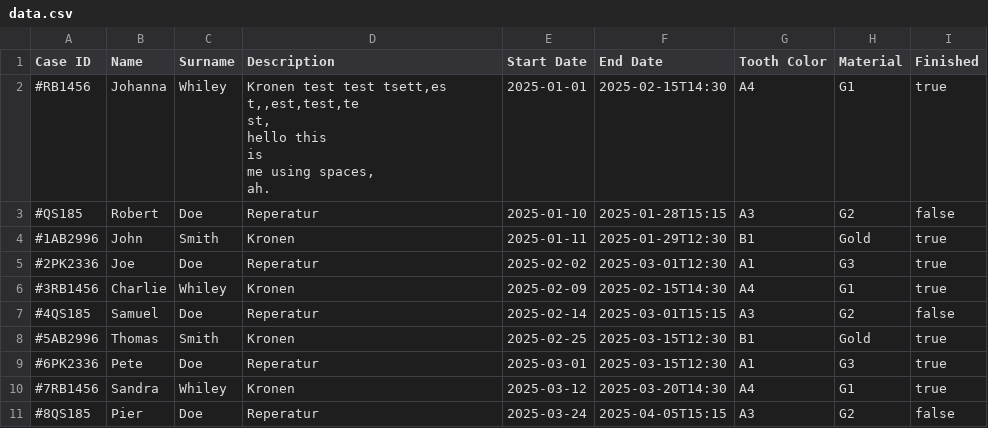
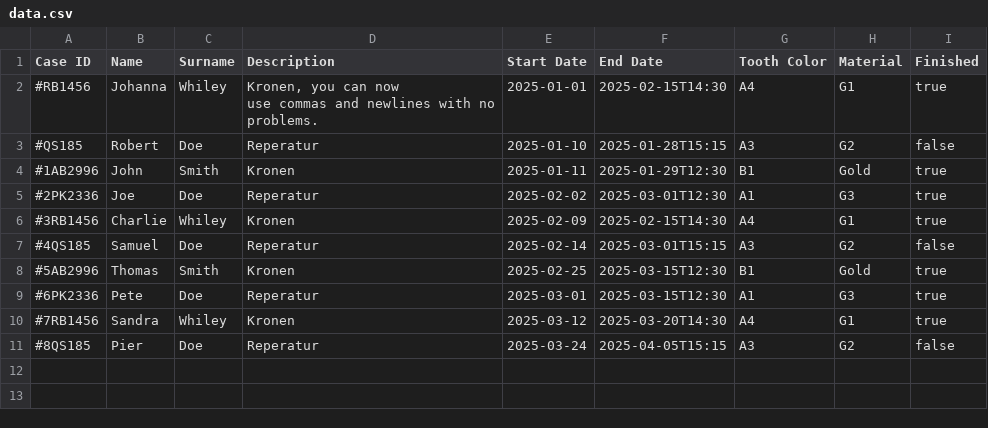
Before and after one commit to joipoi/zoruhartz, a CSV file: src/main/resources/data.csv, drawn as a sheet.

Commit message:
Update data.csv

```diff
--- a/src/main/resources/data.csv
+++ b/src/main/resources/data.csv
@@ -1,9 +1,5 @@
 Case ID,Name,Surname,Description,Start Date,End Date,Tooth Color,Material,Finished
-"#RB1456",Johanna,Whiley,"Kronen test test tsett,es
- t,,est,test,te
-st,
-hello this
-is
-me using spaces,
-ah.",2025-01-01,2025-02-15T14:30,A4,G1,true
+"#RB1456",Johanna,Whiley,"Kronen, you can now
+use commas and newlines with no
+problems.",2025-01-01,2025-02-15T14:30,A4,G1,true
 "#QS185",Robert,Doe,Reperatur,2025-01-10,2025-01-28T15:15,A3,G2,false
```
